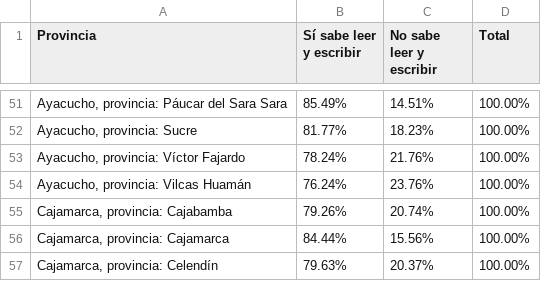
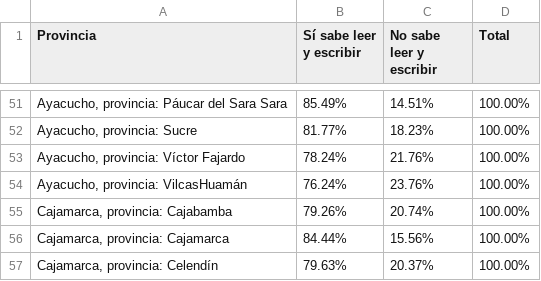
Before and after one commit to Maricarmen-Amador/Trabajo.est2-, a CSV file: Leer-y-escribir-en-_.csv, drawn as a sheet; only a part is shown, gaps mark what is left out.

Commit message:
Update Leer-y-escribir-en-_.csv

```diff
--- a/Leer-y-escribir-en-_.csv
+++ b/Leer-y-escribir-en-_.csv
@@ -53,3 +53,3 @@
 " Ayacucho, provincia: Víctor Fajardo","78.24%","21.76%","100.00%","","","","",""
-" Ayacucho, provincia: Vilcas Huamán","76.24%","23.76%","100.00%","","","","",""
+" Ayacucho, provincia: VilcasHuamán","76.24%","23.76%","100.00%","","","","",""
 " Cajamarca, provincia: Cajabamba","79.26%","20.74%","100.00%","","","","",""
```
